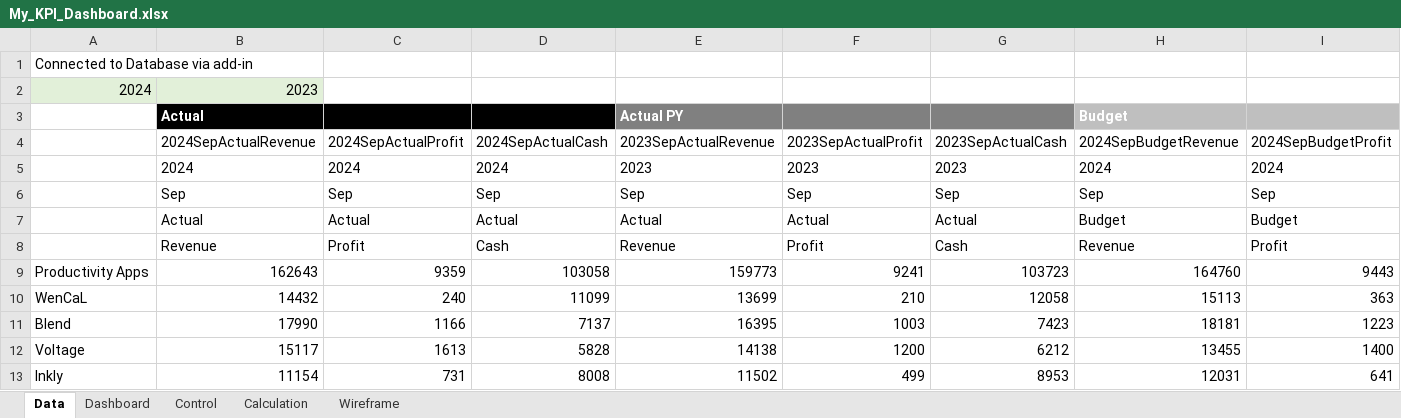
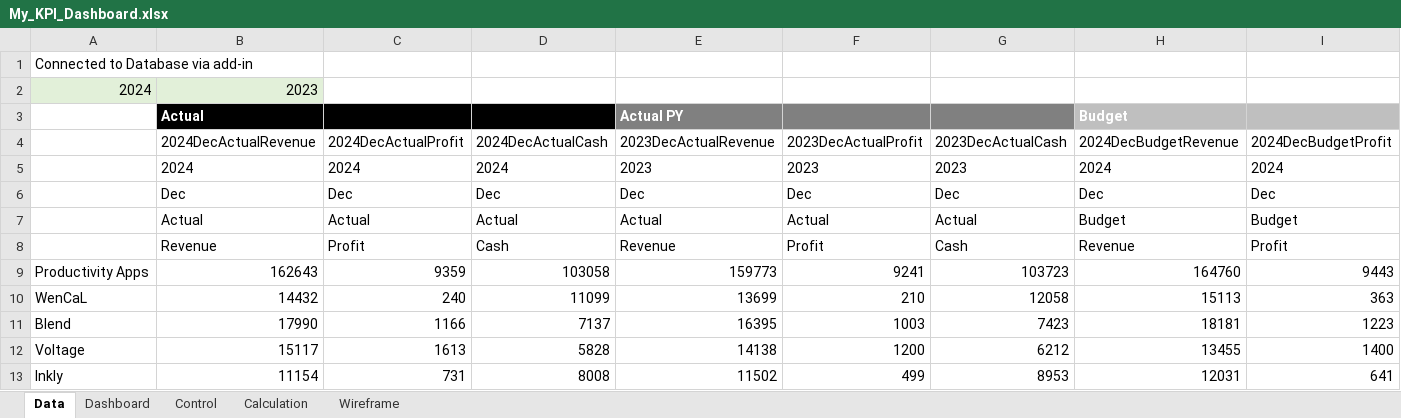
Before and after one commit to idowuemmao/KPI-Dashboard, an Excel workbook: My_KPI_Dashboard.xlsx, sheet Data, drawn as a sheet; only a part is shown; values as stored, in another font and other column widths than the file's, no borders; the diff covers the shown part only; the diff names each change by its address in the sheet, - before the commit and + after, or states it on an @@ line.

Commit message:
Dashboard, Data, and Calculation

```diff
--- a/My_KPI_Dashboard.xlsx (sheet Data)
+++ b/My_KPI_Dashboard.xlsx (sheet Data)
-B4: 2024SepActualRevenue
+B4: 2024DecActualRevenue
-C4: 2024SepActualProfit
+C4: 2024DecActualProfit
-D4: 2024SepActualCash
+D4: 2024DecActualCash
-E4: 2023SepActualRevenue
+E4: 2023DecActualRevenue
-F4: 2023SepActualProfit
+F4: 2023DecActualProfit
-G4: 2023SepActualCash
+G4: 2023DecActualCash
-H4: 2024SepBudgetRevenue
+H4: 2024DecBudgetRevenue
-I4: 2024SepBudgetProfit
+I4: 2024DecBudgetProfit
-B6 (2024DecActualRevenue): Sep
+B6 (2024DecActualRevenue): Dec
-C6 (2024DecActualProfit): Sep
+C6 (2024DecActualProfit): Dec
-D6 (2024DecActualCash): Sep
+D6 (2024DecActualCash): Dec
-E6 (2023DecActualRevenue): Sep
+E6 (2023DecActualRevenue): Dec
-F6 (2023DecActualProfit): Sep
+F6 (2023DecActualProfit): Dec
-G6 (2023DecActualCash): Sep
+G6 (2023DecActualCash): Dec
-H6 (2024DecBudgetRevenue): Sep
+H6 (2024DecBudgetRevenue): Dec
-I6 (2024DecBudgetProfit): Sep
+I6 (2024DecBudgetProfit): Dec
```
Also changed, not shown: 2 edited cells elsewhere in this sheet, sheet Calculation, sheet Dashboard, formulas that keep their value, charts or pictures.
